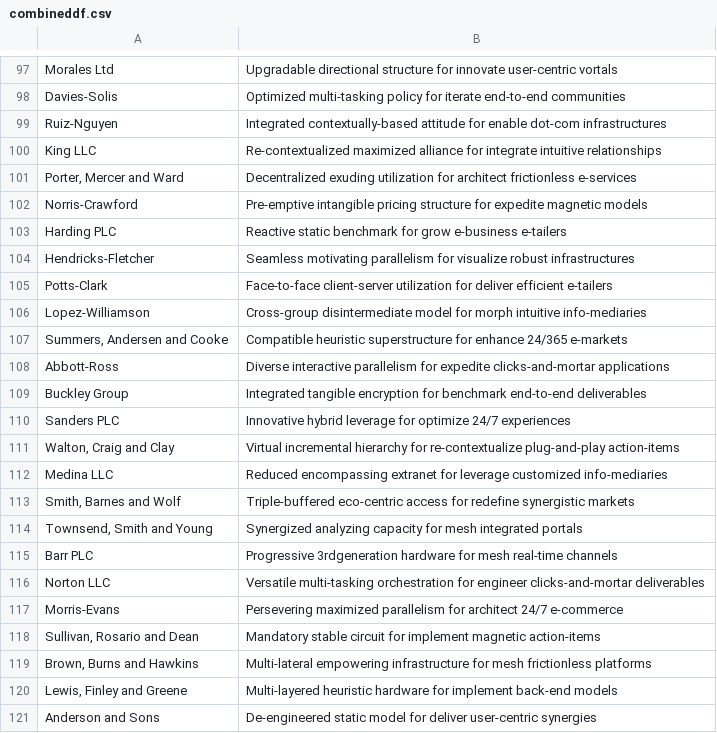
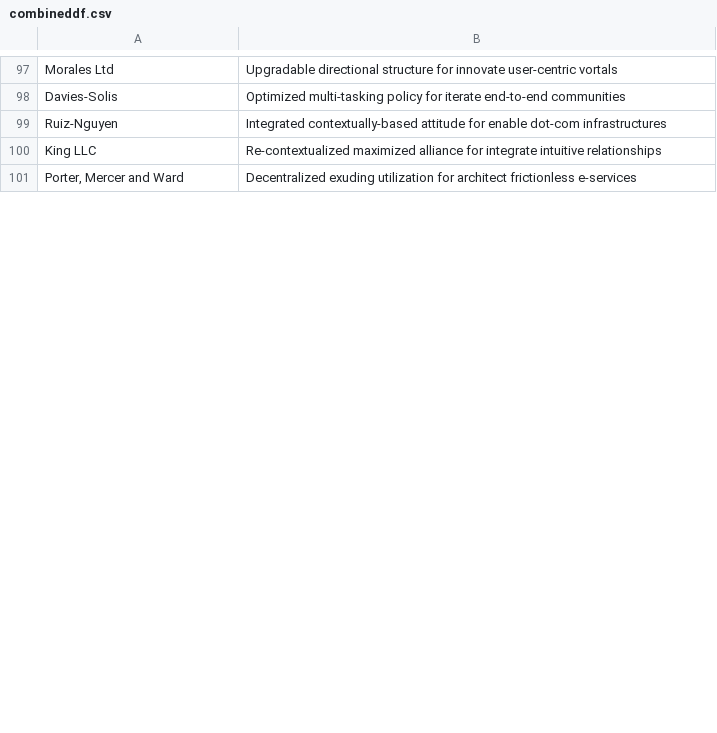
Before and after one commit to 42xxx/FE595-HW3, a CSV file: data/combineddf.csv, drawn as a sheet; only a part is shown, gaps mark what is left out; the diff covers the shown part only.

```diff
--- a/data/combineddf.csv
+++ b/data/combineddf.csv
@@ -101,21 +101 @@ King LLC,Re-contextualized maximized alliance for integrate intuitive relationsh
 "Porter, Mercer and Ward",Decentralized exuding utilization for architect frictionless e-services
- Norris-Crawford, Pre-emptive intangible pricing structure for expedite magnetic models
- Harding PLC, Reactive static benchmark for grow e-business e-tailers
- Hendricks-Fletcher, Seamless motivating parallelism for visualize robust infrastructures
- Potts-Clark, Face-to-face client-server utilization for deliver efficient e-tailers
- Lopez-Williamson, Cross-group disintermediate model for morph intuitive info-mediaries
-" Summers, Andersen and Cooke", Compatible heuristic superstructure for enhance 24/365 e-markets
- Abbott-Ross, Diverse interactive parallelism for expedite clicks-and-mortar applications
- Buckley Group, Integrated tangible encryption for benchmark end-to-end deliverables
- Sanders PLC, Innovative hybrid leverage for optimize 24/7 experiences
-" Walton, Craig and Clay", Virtual incremental hierarchy for re-contextualize plug-and-play action-items
- Medina LLC, Reduced encompassing extranet for leverage customized info-mediaries
-" Smith, Barnes and Wolf", Triple-buffered eco-centric access for redefine synergistic markets
-" Townsend, Smith and Young", Synergized analyzing capacity for mesh integrated portals
- Barr PLC, Progressive 3rdgeneration hardware for mesh real-time channels
- Norton LLC, Versatile multi-tasking orchestration for engineer clicks-and-mortar deliverables
- Morris-Evans, Persevering maximized parallelism for architect 24/7 e-commerce
-" Sullivan, Rosario and Dean", Mandatory stable circuit for implement magnetic action-items
-" Brown, Burns and Hawkins", Multi-lateral empowering infrastructure for mesh frictionless platforms
-" Lewis, Finley and Greene", Multi-layered heuristic hardware for implement back-end models
- Anderson and Sons, De-engineered static model for deliver user-centric synergies
```
Also changed, not shown: 50 added rows and 30 removed rows elsewhere in this file, 6 other files.
